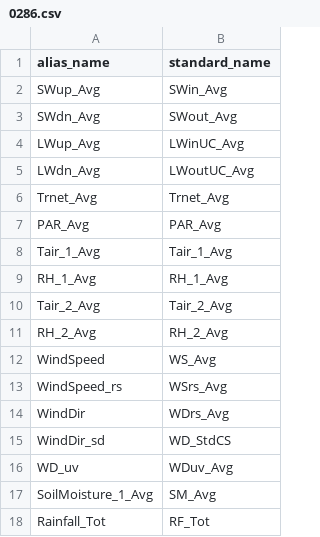
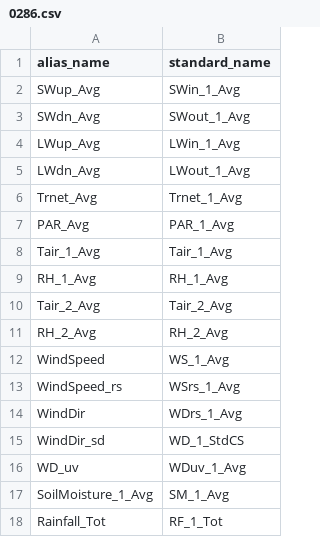
Before and after one commit to HCDP/loggernet_station_data, a CSV file: aliases/MetData/0286.csv, drawn as a sheet.

Commit message:
Update 0286.csv
add _1 to standard_name

```diff
--- a/aliases/MetData/0286.csv
+++ b/aliases/MetData/0286.csv
@@ -1,8 +1,8 @@
 alias_name,standard_name
-SWup_Avg,SWin_Avg
-SWdn_Avg,SWout_Avg
-LWup_Avg,LWinUC_Avg
-LWdn_Avg,LWoutUC_Avg
-Trnet_Avg,Trnet_Avg
-PAR_Avg,PAR_Avg
+SWup_Avg,SWin_1_Avg
+SWdn_Avg,SWout_1_Avg
+LWup_Avg,LWin_1_Avg
+LWdn_Avg,LWout_1_Avg
+Trnet_Avg,Trnet_1_Avg
+PAR_Avg,PAR_1_Avg
 Tair_1_Avg,Tair_1_Avg
@@ -11,8 +11,8 @@ Tair_2_Avg,Tair_2_Avg
 RH_2_Avg,RH_2_Avg
-WindSpeed,WS_Avg
-WindSpeed_rs,WSrs_Avg
-WindDir,WDrs_Avg
-WindDir_sd,WD_StdCS
-WD_uv,WDuv_Avg
-SoilMoisture_1_Avg,SM_Avg
-Rainfall_Tot,RF_Tot
+WindSpeed,WS_1_Avg
+WindSpeed_rs,WSrs_1_Avg
+WindDir,WDrs_1_Avg
+WindDir_sd,WD_1_StdCS
+WD_uv,WDuv_1_Avg
+SoilMoisture_1_Avg,SM_1_Avg
+Rainfall_Tot,RF_1_Tot
```
